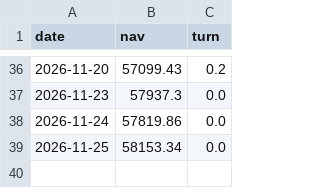
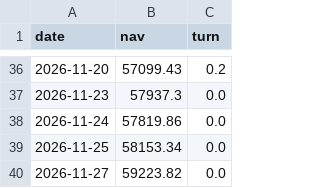
Before and after one commit to MYMarketingandPR/Stock-AI-Bot-v2, a TSV file: paper_log/lineD2_nav.tsv, drawn as a sheet; only a part is shown, gaps mark what is left out.

```diff
--- a/paper_log/lineD2_nav.tsv
+++ b/paper_log/lineD2_nav.tsv
@@ -39 +39,2 @@ date	nav	turn
 2026-11-25	58153.34	0.0
+2026-11-27	59223.82	0.0
```
Also changed, not shown: paper_log/lineD_nav.tsv, paper_log/lineE2_nav.tsv, 13 other files.
